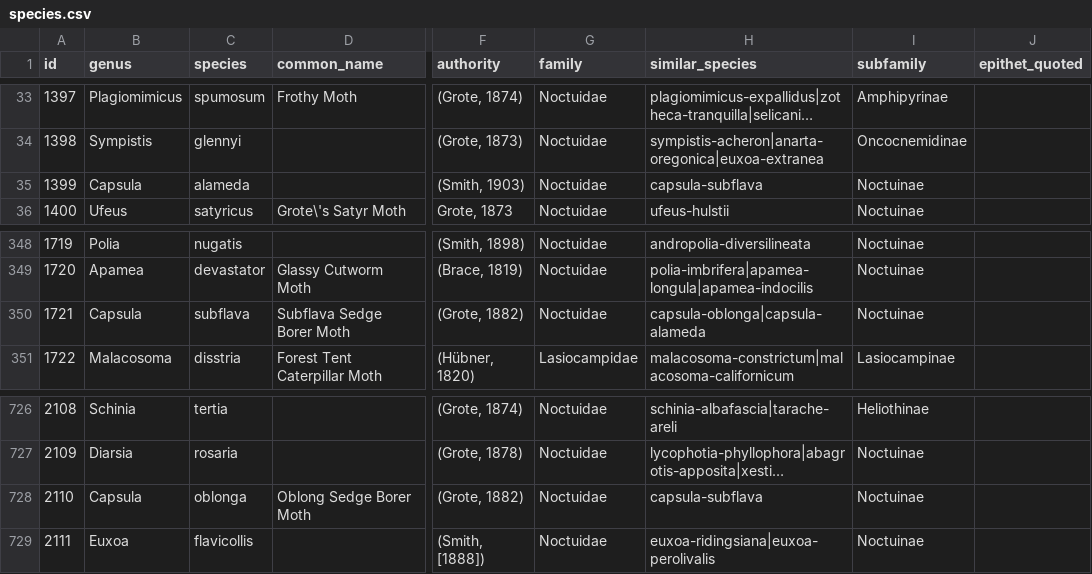
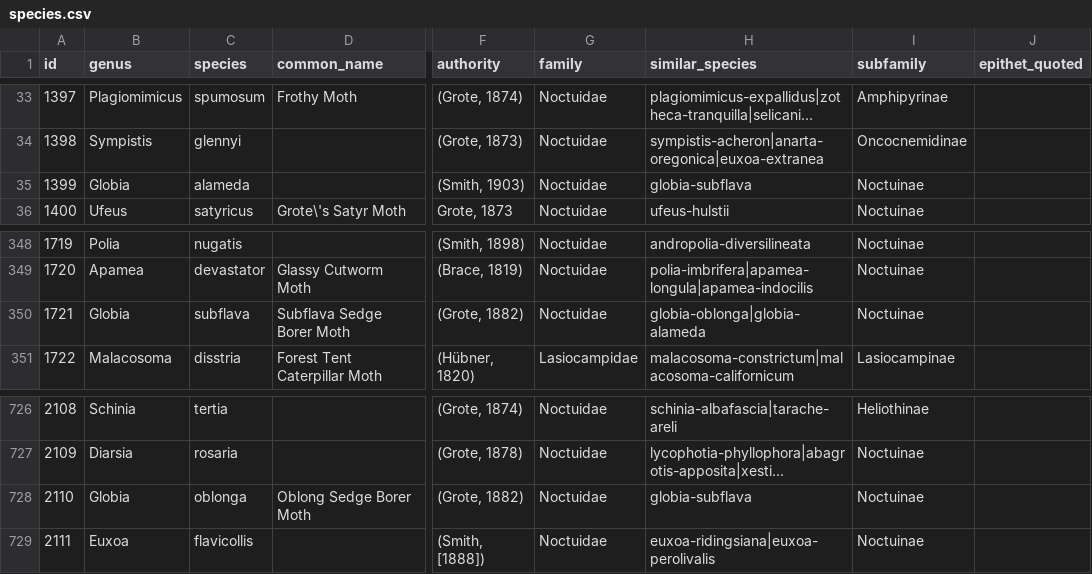
Before and after one commit to pnwinsects/pnwmoths, a CSV file: data/species.csv, drawn as a sheet; only a part is shown, gaps mark what is left out; long unchanged cells end in …; the diff names each change by its address in the sheet, - before the commit and + after, or states it on an @@ line.

```diff
--- a/data/species.csv
+++ b/data/species.csv
-B35 (genus): Capsula
+B35 (genus): Globia
-H35 (similar_species): capsula-subflava
+H35 (similar_species): globia-subflava
-B350 (genus): Capsula
+B350 (genus): Globia
-H350 (similar_species): capsula-oblonga|capsula-alameda
+H350 (similar_species): globia-oblonga|globia-alameda
-B728 (genus): Capsula
+B728 (genus): Globia
-H728 (similar_species): capsula-subflava
+H728 (similar_species): globia-subflava
```
Also changed, not shown: data/images.csv, data/species-plates.csv, 14 other files.
